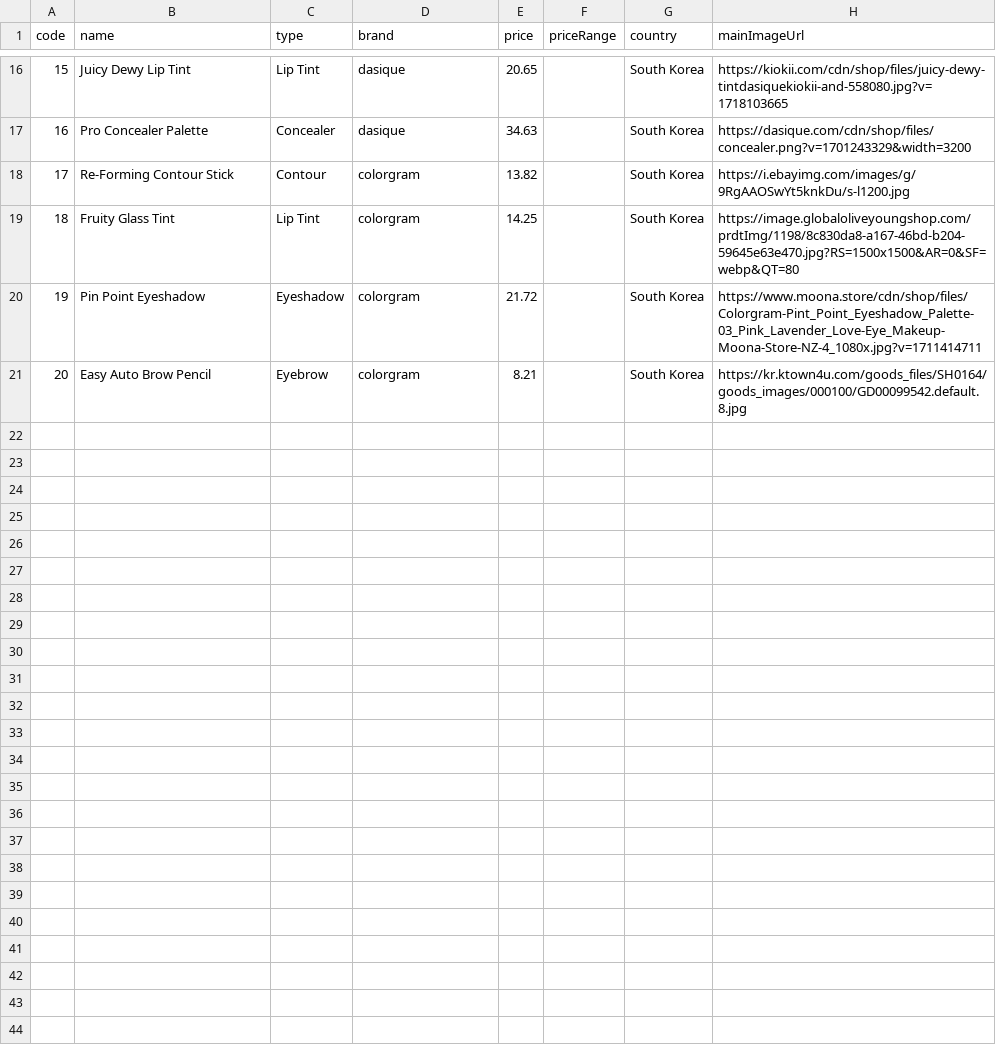
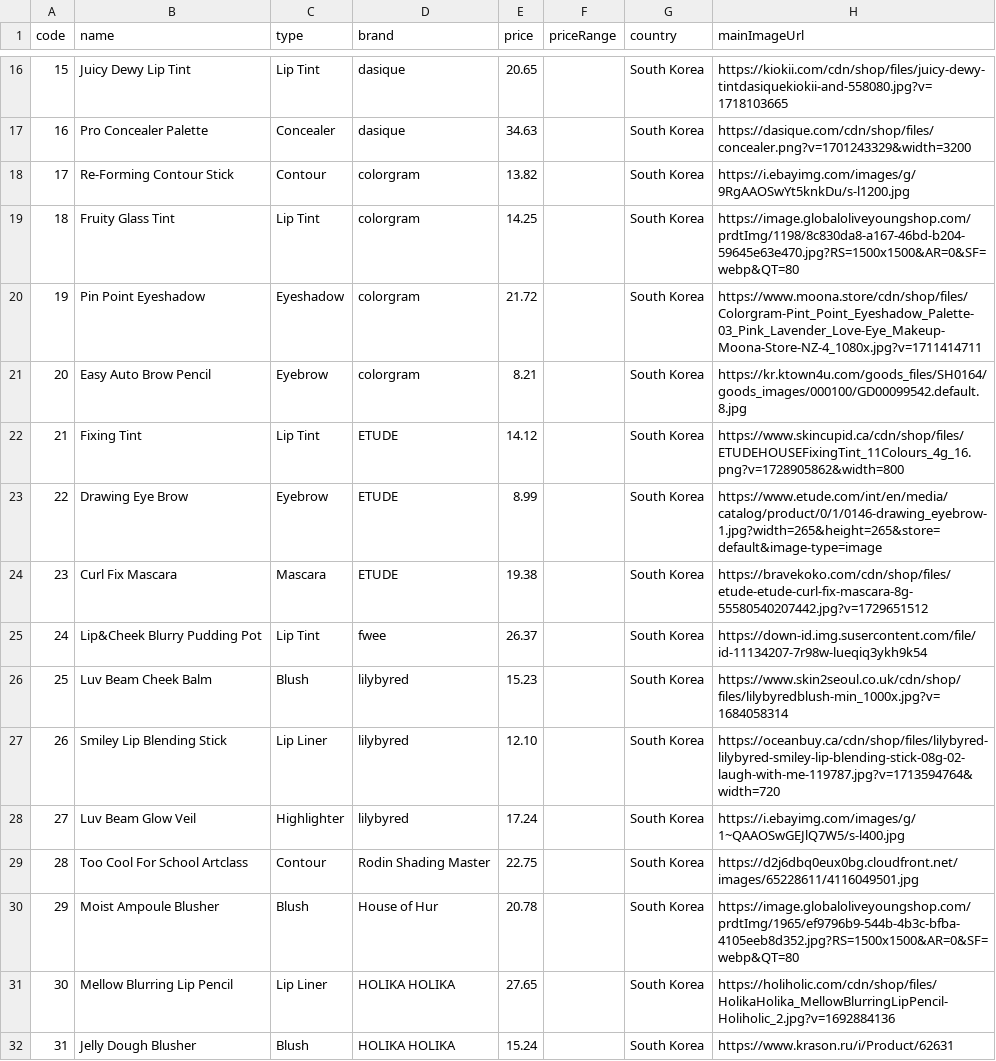
Before and after one commit to sydneyxq/my-makeup-database-backend, a CSV file: backend/src/main/resources/csv-data/makeup-products.csv, drawn as a sheet; only a part is shown, gaps mark what is left out; the diff covers the shown part only; the diff names each change by its address in the sheet, - before the commit and + after, or states it on an @@ line.

Commit message:
Added data to CSV files;

```diff
--- a/backend/src/main/resources/csv-data/makeup-products.csv
+++ b/backend/src/main/resources/csv-data/makeup-products.csv
+row 22: 21 | Fixing Tint | Lip Tint | ETUDE | 14.12 |  | South Korea | https://www.skincupid.ca/cdn/shop/files/ETUDEHOUSEFixingTint_11Colours_4g_16.png?v=1728905862&width=800
+row 23: 22 | Drawing Eye Brow | Eyebrow | ETUDE | 8.99 |  | South Korea | https://www.etude.com/int/en/media/catalog/product/0/1/0146-drawing_eyebrow-1.jpg?width=265&height=265&store=default&image-type=image
+row 24: 23 | Curl Fix Mascara | Mascara | ETUDE | 19.38 |  | South Korea | https://bravekoko.com/cdn/shop/files/etude-etude-curl-fix-mascara-8g-55580540207442.jpg?v=1729651512
+row 25: 24 | Lip&Cheek Blurry Pudding Pot | Lip Tint | fwee | 26.37 |  | South Korea | https://down-id.img.susercontent.com/file/id-11134207-7r98w-lueqiq3ykh9k54
+row 26: 25 | Luv Beam Cheek Balm | Blush | lilybyred | 15.23 |  | South Korea | https://www.skin2seoul.co.uk/cdn/shop/files/lilybyredblush-min_1000x.jpg?v=1684058314
+row 27: 26 | Smiley Lip Blending Stick | Lip Liner | lilybyred | 12.10 |  | South Korea | https://oceanbuy.ca/cdn/shop/files/lilybyred-lilybyred-smiley-lip-blending-stick-08g-02-laugh-with-me-119787.jpg?v=1713594764&width=720
+row 28: 27 | Luv Beam Glow Veil | Highlighter | lilybyred | 17.24 |  | South Korea | https://i.ebayimg.com/images/g/1~QAAOSwGEJlQ7W5/s-l400.jpg
+row 29: 28 | Too Cool For School Artclass | Contour | Rodin Shading Master | 22.75 |  | South Korea | https://d2j6dbq0eux0bg.cloudfront.net/images/65228611/4116049501.jpg
+row 30: 29 | Moist Ampoule Blusher | Blush | House of Hur | 20.78 |  | South Korea | https://image.globaloliveyoungshop.com/prdtImg/1965/ef9796b9-544b-4b3c-bfba-4105eeb8d352.jpg?RS=1500x1500&AR=0&SF=webp&QT=80
+row 31: 30 | Mellow Blurring Lip Pencil | Lip Liner | HOLIKA HOLIKA | 27.65 |  | South Korea | https://holiholic.com/cdn/shop/files/HolikaHolika_MellowBlurringLipPencil-Holiholic_2.jpg?v=1692884136
+row 32: 31 | Jelly Dough Blusher | Blush | HOLIKA HOLIKA | 15.24 |  | South Korea | https://www.krason.ru/i/Product/62631
```
Also changed, not shown: 10 added rows and 1 edited cell elsewhere in this file, backend/src/main/resources/csv-data/retailers.csv, 1 other file.
